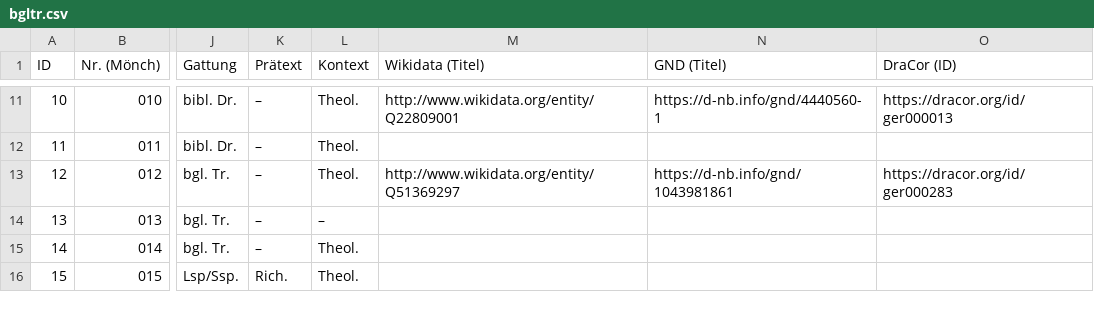
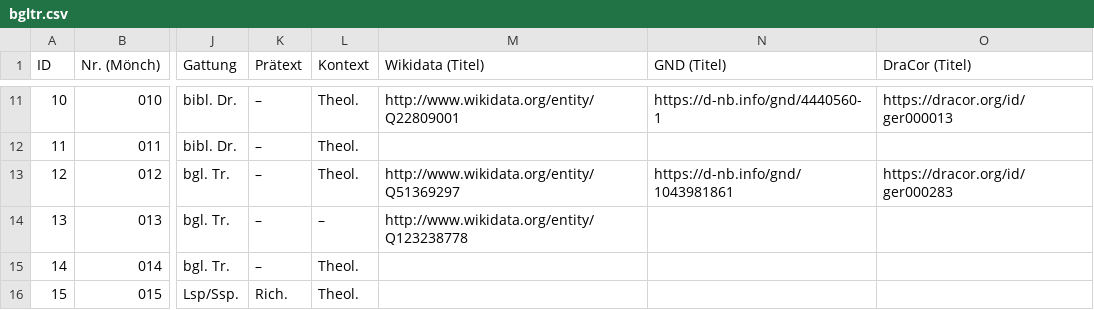
Before and after one commit to lehkost/bgltr, a CSV file: bgltr.csv, drawn as a sheet; only a part is shown, gaps mark what is left out; the diff names each change by its address in the sheet, - before the commit and + after, or states it on an @@ line.

Commit message:
add Wikidata ID

```diff
--- a/bgltr.csv
+++ b/bgltr.csv
-O1: DraCor (ID)
+O1: DraCor (Titel)
-M14 (Wikidata (Titel)): (empty)
+M14 (Wikidata (Titel)): http://www.wikidata.org/entity/Q123238778
```
